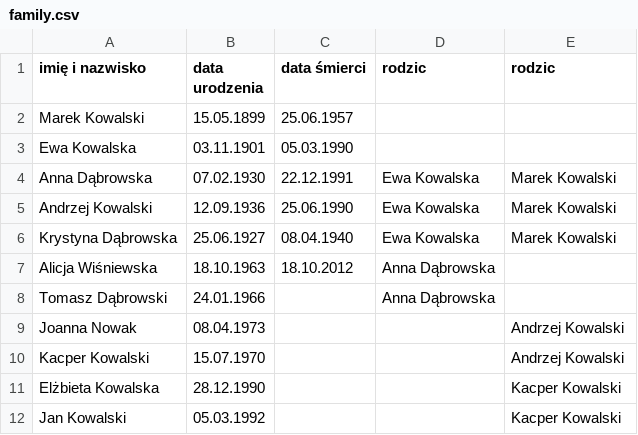
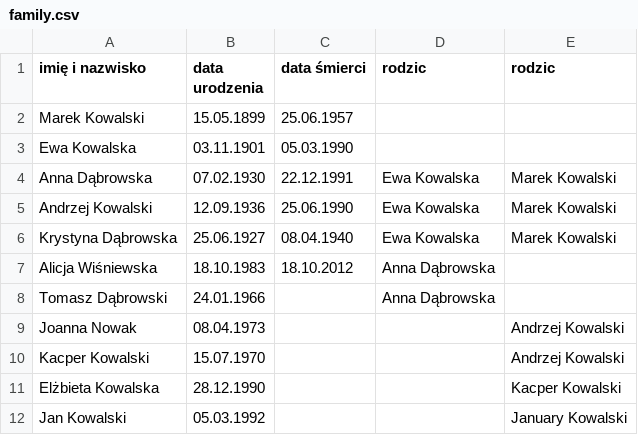
Before and after one commit to WojciechZimowski/Genealogy_OOP2025, a CSV file: family.csv, drawn as a sheet.

```diff
--- a/family.csv
+++ b/family.csv
@@ -6,3 +6,3 @@ Andrzej Kowalski,12.09.1936,25.06.1990,Ewa Kowalska,Marek Kowalski
 Krystyna Dąbrowska,25.06.1927,08.04.1940,Ewa Kowalska,Marek Kowalski
-Alicja Wiśniewska,18.10.1963,18.10.2012,Anna Dąbrowska,
+Alicja Wiśniewska,18.10.1983,18.10.2012,Anna Dąbrowska,
 Tomasz Dąbrowski,24.01.1966,,Anna Dąbrowska,
@@ -11,2 +11,2 @@ Kacper Kowalski,15.07.1970,,,Andrzej Kowalski
 Elżbieta Kowalska,28.12.1990,,,Kacper Kowalski
-Jan Kowalski,05.03.1992,,,Kacper Kowalski
+Jan Kowalski,05.03.1992,,,January Kowalski
```
Also changed, not shown: 3 other files.
